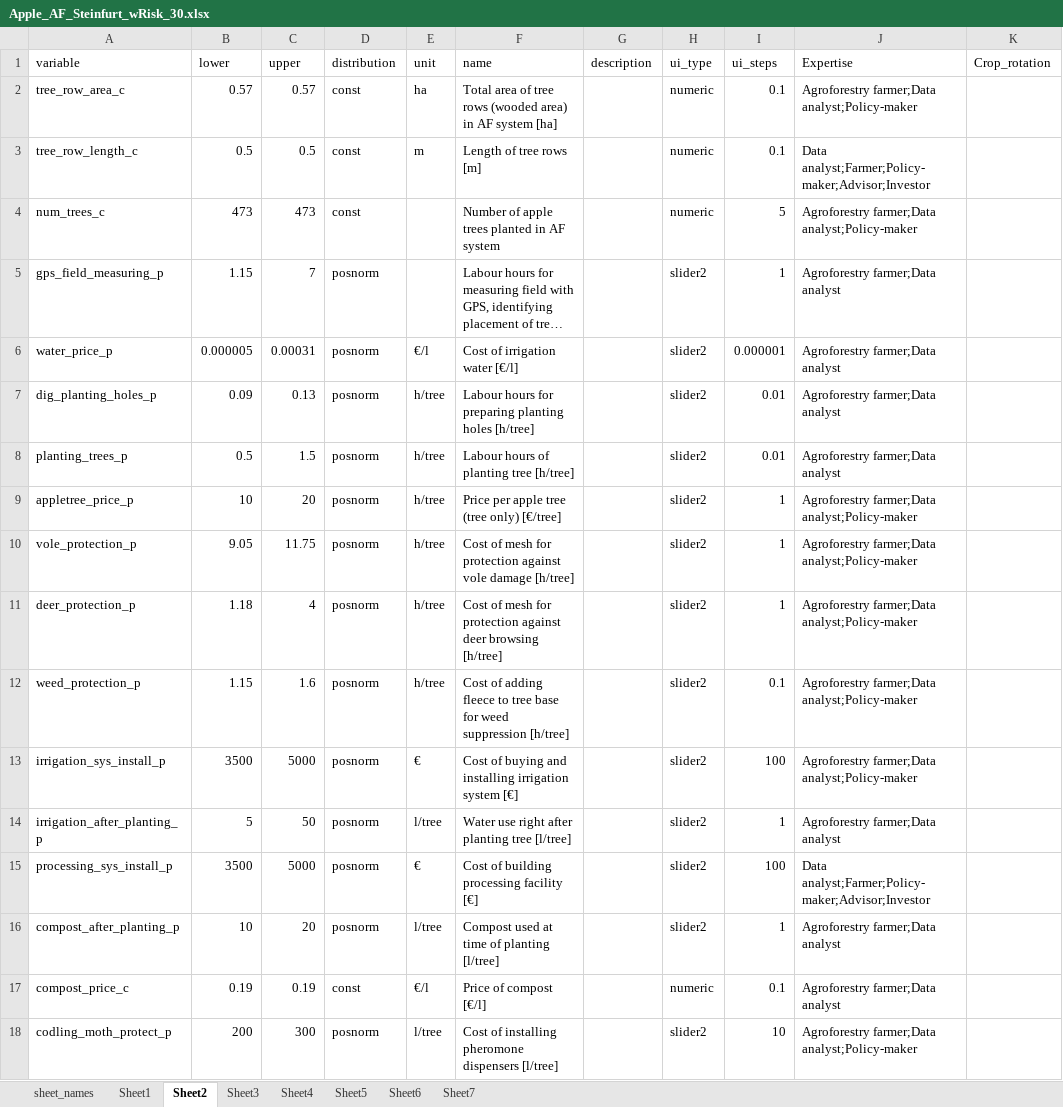
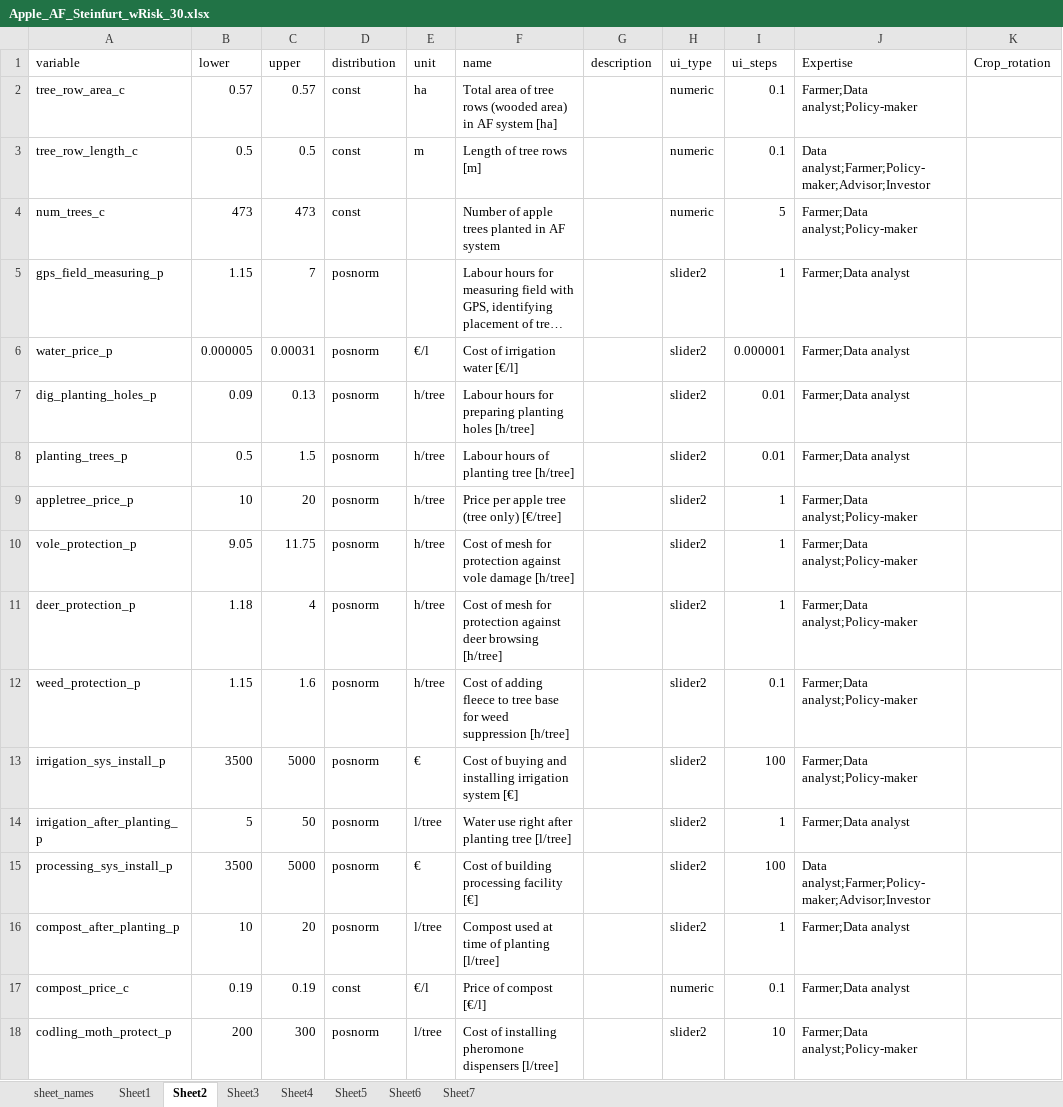
Before and after one commit to hortibonn/Apple_Agroforestry, an Excel workbook: data/Apple_AF_Steinfurt_wRisk_30.xlsx, sheet Sheet2, drawn as a sheet; long unchanged cells end in …; values as stored, in another font and other column widths than the file's, no borders; the diff names each change by its address in the sheet, - before the commit and + after, or states it on an @@ line.

Commit message:
another minor update to expertise

```diff
--- a/data/Apple_AF_Steinfurt_wRisk_30.xlsx (sheet Sheet2)
+++ b/data/Apple_AF_Steinfurt_wRisk_30.xlsx (sheet Sheet2)
-J2 (Expertise): Agroforestry farmer;Data analyst;Policy-maker
+J2 (Expertise): Farmer;Data analyst;Policy-maker
-J4 (Expertise): Agroforestry farmer;Data analyst;Policy-maker
+J4 (Expertise): Farmer;Data analyst;Policy-maker
-J5:J8 (Expertise): Agroforestry farmer;Data analyst
+J5:J8 (Expertise): Farmer;Data analyst
-J9:J13 (Expertise): Agroforestry farmer;Data analyst;Policy-maker
+J9:J13 (Expertise): Farmer;Data analyst;Policy-maker
-J14 (Expertise): Agroforestry farmer;Data analyst
+J14 (Expertise): Farmer;Data analyst
-J16:J17 (Expertise): Agroforestry farmer;Data analyst
+J16:J17 (Expertise): Farmer;Data analyst
-J18 (Expertise): Agroforestry farmer;Data analyst;Policy-maker
+J18 (Expertise): Farmer;Data analyst;Policy-maker
```
Also changed, not shown: sheet Sheet3, sheet Sheet5, sheet Sheet6, sheet Sheet4, sheet Sheet1.
